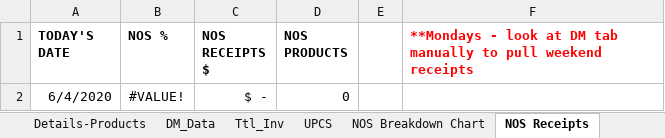
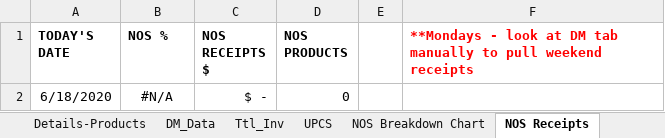
Before and after one commit to alwaysmiddle/LifeCycleWorkflowTool, an Excel workbook: LifeCycleDevEnvironmentConsole/WorkFlow Data/O5/Template/Daily Workflow_O5_Wip_Template_2020.xlsm, sheet NOS Receipts, drawn as a sheet; values as stored, in another font and other column widths than the file's, no borders; the diff names each change by its address in the sheet, - before the commit and + after, or states it on an @@ line.

```diff
--- a/LifeCycleDevEnvironmentConsole/WorkFlow Data/O5/Template/Daily Workflow_O5_Wip_Template_2020.xlsm (sheet NOS Receipts)
+++ b/LifeCycleDevEnvironmentConsole/WorkFlow Data/O5/Template/Daily Workflow_O5_Wip_Template_2020.xlsm (sheet NOS Receipts)
-A2 (TODAY'S DATE): 6/4/2020
+A2 (TODAY'S DATE): 6/18/2020
-B2 (NOS %): #VALUE!
+B2 (NOS %): #N/A
```
Also changed, not shown: sheet Daily Dash, sheet NOS Breakdown Chart, formulas that keep their value, hidden cells, charts or pictures, 20 other files.
